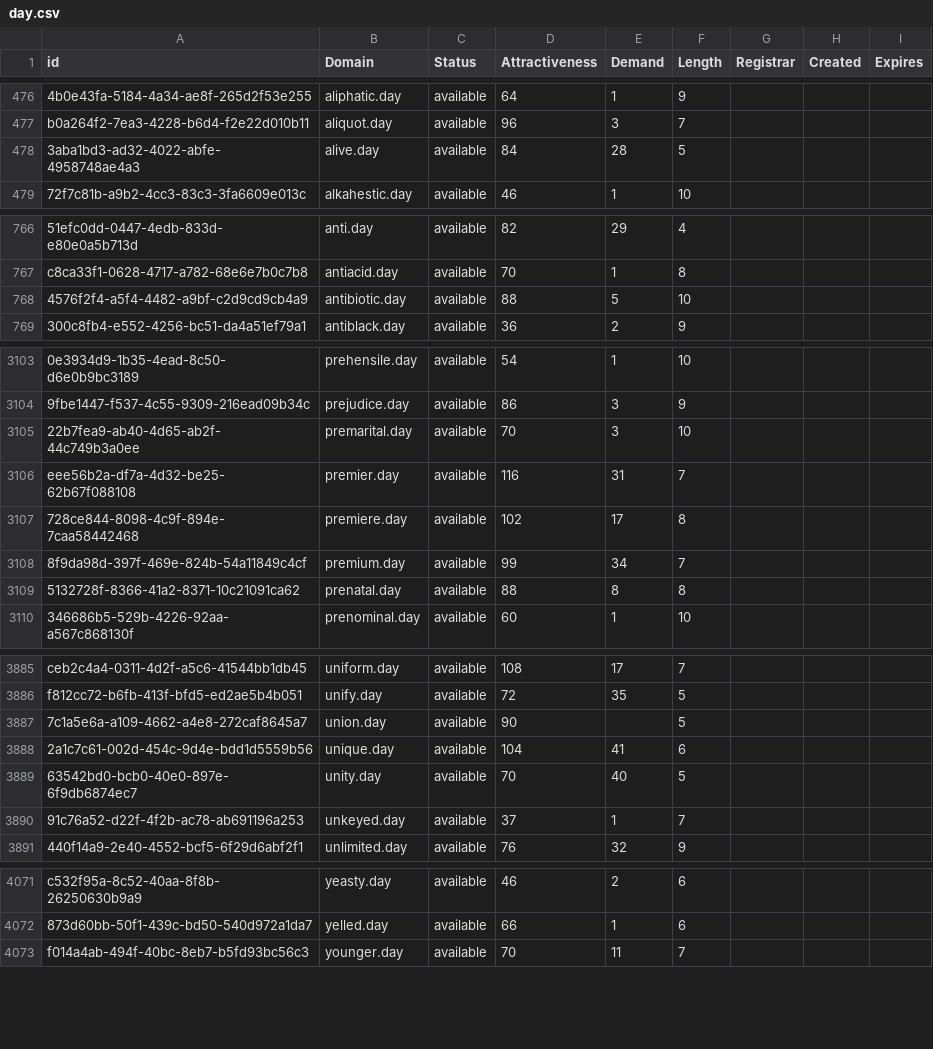
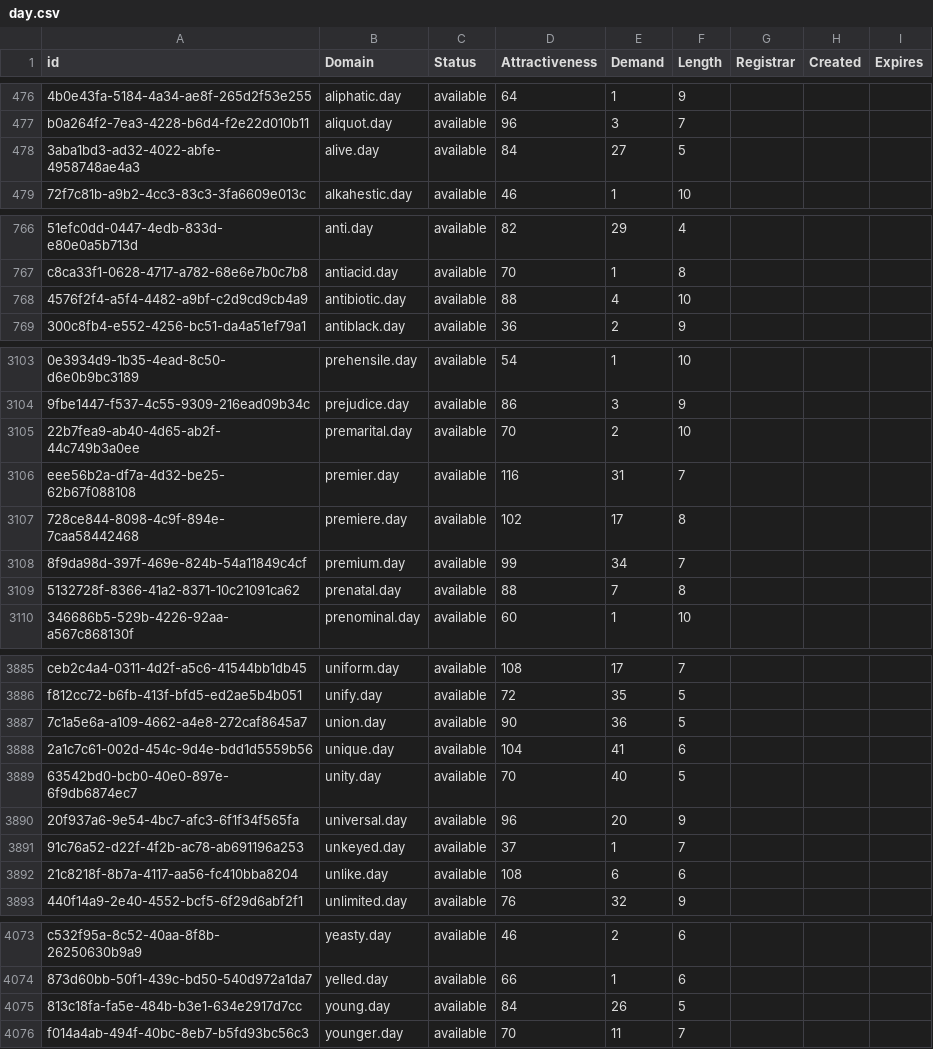
Before and after one commit to UniqueDomains/day-oneword-domains, a CSV file: day.csv, drawn as a sheet; only a part is shown, gaps mark what is left out; the diff covers the shown part only; the diff names each change by its address in the sheet, - before the commit and + after, or states it on an @@ line.

Commit message:
Domains update

```diff
--- a/day.csv
+++ b/day.csv
-E478 (Demand): 28
+E478 (Demand): 27
-E768 (Demand): 5
+E768 (Demand): 4
-E3105 (Demand): 3
+E3105 (Demand): 2
-E3109 (Demand): 8
+E3109 (Demand): 7
-E3887 (Demand): (empty)
+E3887 (Demand): 36
+row 3890: 20f937a6-9e54-4bc7-afc3-6f1f34f565fa | universal.day | available | 96 | 20 | 9
+row 3892: 21c8218f-8b7a-4117-aa56-fc410bba8204 | unlike.day | available | 108 | 6 | 6
+row 4075: 813c18fa-fa5e-484b-b3e1-634e2917d7cc | young.day | available | 84 | 26 | 5
```
Also changed, not shown: 11 edited cells elsewhere in this file, 2 other files.
